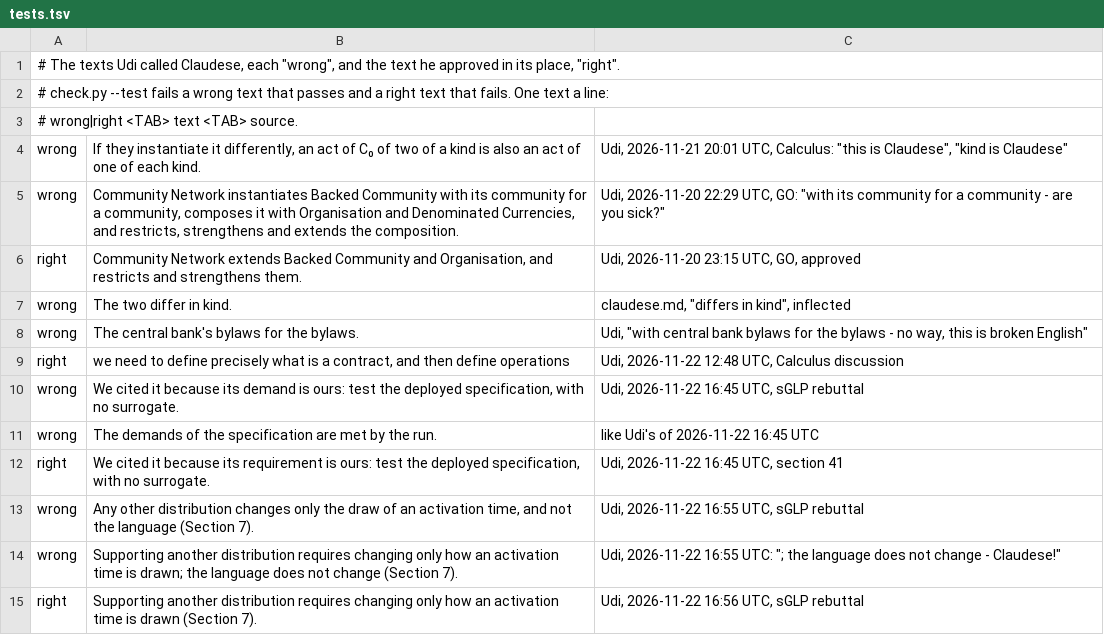
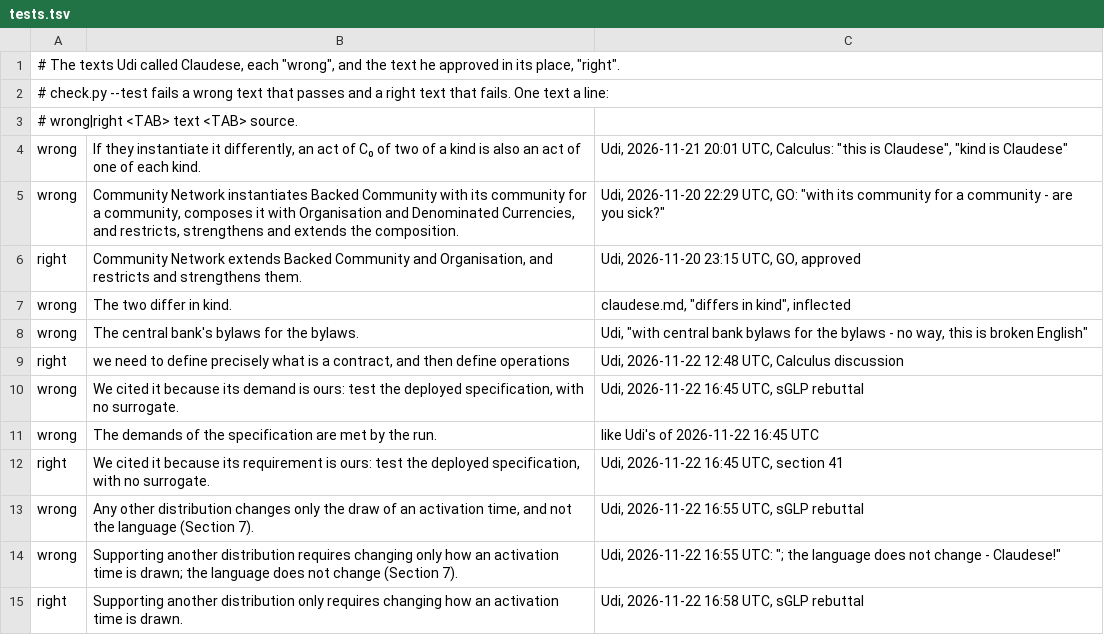
Before and after one commit to EShapiro2/GLP, a TSV file: tools/myenglish/tests.tsv, drawn as a sheet.

```diff
--- a/tools/myenglish/tests.tsv
+++ b/tools/myenglish/tests.tsv
@@ -14,2 +14,2 @@ wrong	Any other distribution changes only the draw of an activation time, and no
 wrong	Supporting another distribution requires changing only how an activation time is drawn; the language does not change (Section 7).	Udi, 2026-11-22 16:55 UTC: "; the language does not change - Claudese!"
-right	Supporting another distribution requires changing only how an activation time is drawn (Section 7).	Udi, 2026-11-22 16:56 UTC, sGLP rebuttal
+right	Supporting another distribution only requires changing how an activation time is drawn.	Udi, 2026-11-22 16:58 UTC, sGLP rebuttal
```
Also changed, not shown: 1 other file.
